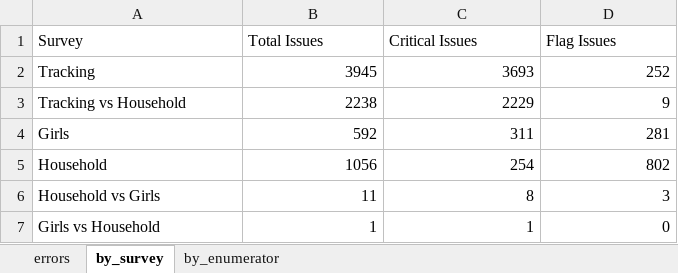
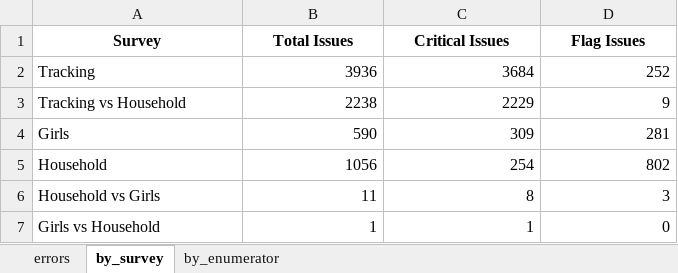
Before and after one commit to malkiaman-dev/KP_RAP_M_-_E_Dashboard, an Excel workbook: Error_log/Daily_Error_Log.xlsx, sheet by_survey, drawn as a sheet; values as stored, in another font and other column widths than the file's, no borders; the diff names each change by its address in the sheet, - before the commit and + after, or states it on an @@ line.

```diff
--- a/Error_log/Daily_Error_Log.xlsx (sheet by_survey)
+++ b/Error_log/Daily_Error_Log.xlsx (sheet by_survey)
@@ A1:D1 bold: off → on, alignment: left → center @@
-B2 (Total Issues): 3945
+B2 (Total Issues): 3936
-C2 (Critical Issues): 3693
+C2 (Critical Issues): 3684
-B4 (Total Issues): 592
+B4 (Total Issues): 590
-C4 (Critical Issues): 311
+C4 (Critical Issues): 309
```
Also changed, not shown: sheet errors, sheet by_enumerator, Error_log/Enumerator_Performance.xlsx, Error_log/Weekly_QA_Summary.xlsx.
